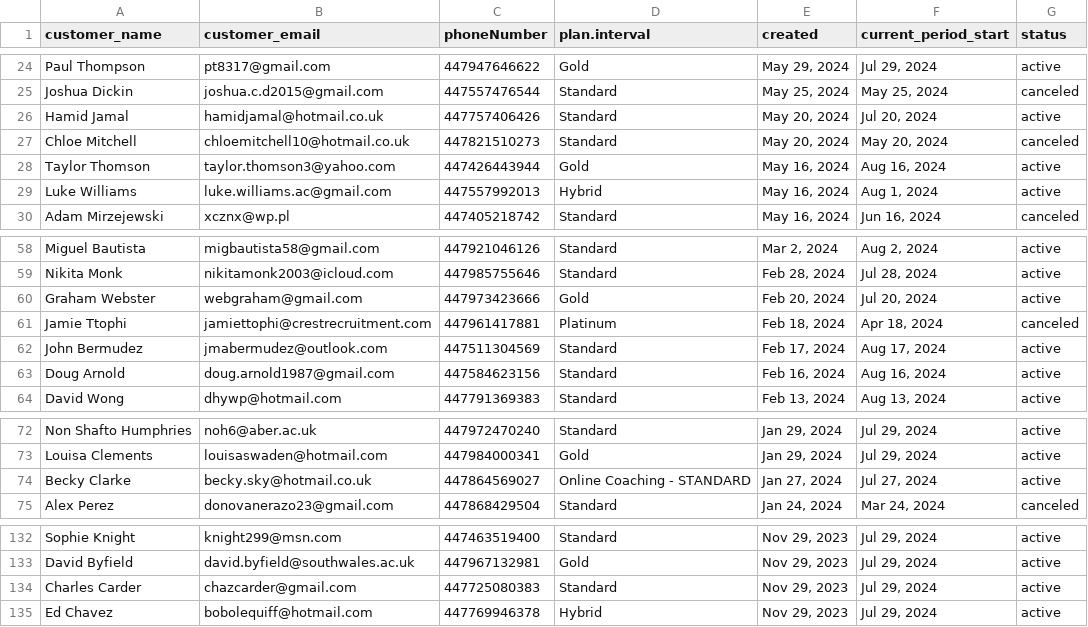
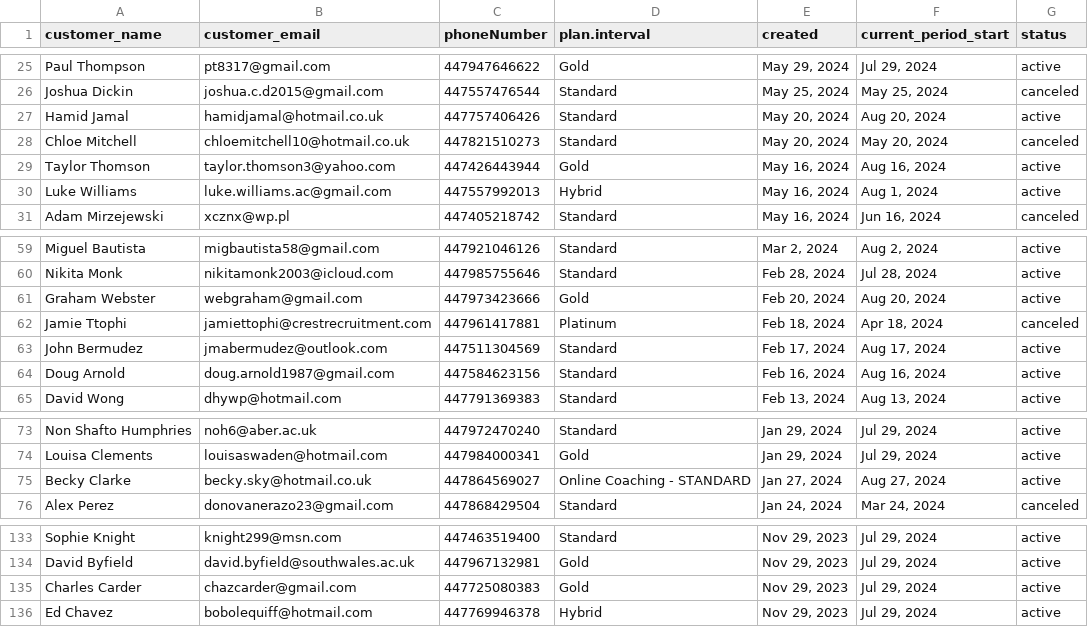
Before and after one commit to mkingopng/ZeroW, a CSV file: src/wales.csv, drawn as a sheet; only a part is shown, gaps mark what is left out; the diff covers the shown part only.

```diff
--- a/src/wales.csv
+++ b/src/wales.csv
@@ -25,3 +26,3 @@
 "Joshua Dickin","joshua.c.d2015@gmail.com","447557476544","Standard","May 25, 2024","May 25, 2024","canceled"
-"Hamid Jamal","hamidjamal@hotmail.co.uk","447757406426","Standard","May 20, 2024","Jul 20, 2024","active"
+"Hamid Jamal","hamidjamal@hotmail.co.uk","447757406426","Standard","May 20, 2024","Aug 20, 2024","active"
 "Chloe Mitchell","chloemitchell10@hotmail.co.uk","447821510273","Standard","May 20, 2024","May 20, 2024","canceled"
@@ -59,3 +60,3 @@
 "Nikita Monk","nikitamonk2003@icloud.com","447985755646","Standard","Feb 28, 2024","Jul 28, 2024","active"
-"Graham Webster","webgraham@gmail.com","447973423666","Gold","Feb 20, 2024","Jul 20, 2024","active"
+"Graham Webster","webgraham@gmail.com","447973423666","Gold","Feb 20, 2024","Aug 20, 2024","active"
 "Jamie Ttophi","jamiettophi@crestrecruitment.com","447961417881","Platinum","Feb 18, 2024","Apr 18, 2024","canceled"
@@ -73,3 +74,3 @@
 "Louisa Clements","louisaswaden@hotmail.com","447984000341","Gold","Jan 29, 2024","Jul 29, 2024","active"
-"Becky Clarke","becky.sky@hotmail.co.uk","447864569027","Online Coaching - STANDARD","Jan 27, 2024","Jul 27, 2024","active"
+"Becky Clarke","becky.sky@hotmail.co.uk","447864569027","Online Coaching - STANDARD","Jan 27, 2024","Aug 27, 2024","active"
 "Alex Perez","donovanerazo23@gmail.com","447868429504","Standard","Jan 24, 2024","Mar 24, 2024","canceled"
@@ -133,3 +134,3 @@
 "David Byfield","david.byfield@southwales.ac.uk","447967132981","Gold","Nov 29, 2023","Jul 29, 2024","active"
-"Charles Carder","chazcarder@gmail.com","447725080383","Standard","Nov 29, 2023","Jul 29, 2024","active"
+"Charles Carder","chazcarder@gmail.com","447725080383","Gold","Nov 29, 2023","Jul 29, 2024","active"
 "Ed Chavez","bobolequiff@hotmail.com","447769946378","Hybrid","Nov 29, 2023","Jul 29, 2024","active"
```
Also changed, not shown: 1 added row and 8 edited cells elsewhere in this file, src/cairns.csv, src/gold_coast.csv, 14 other files.
